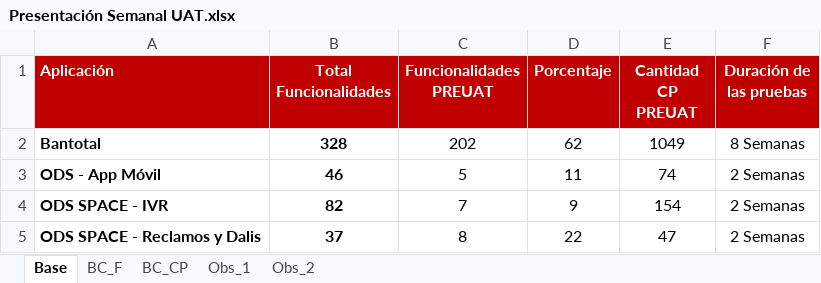
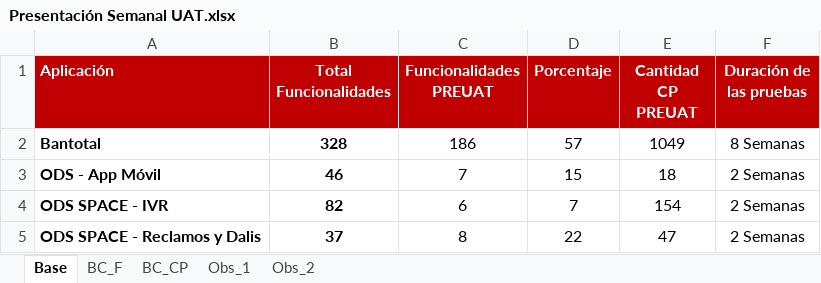
Before and after one commit to aariverar/preuat, an Excel workbook: Presentación Semanal UAT.xlsx, sheet Base, drawn as a sheet; values as stored, in another font and other column widths than the file's, no borders; the diff names each change by its address in the sheet, - before the commit and + after, or states it on an @@ line.

```diff
--- a/Presentación Semanal UAT.xlsx (sheet Base)
+++ b/Presentación Semanal UAT.xlsx (sheet Base)
-C2 (Funcionalidades PREUAT): 202
+C2 (Funcionalidades PREUAT): 186
-D2 (Porcentaje): 62
+D2 (Porcentaje): 57
-C3 (Funcionalidades PREUAT): 5
+C3 (Funcionalidades PREUAT): 7
-D3 (Porcentaje): 11
+D3 (Porcentaje): 15
-E3 (Cantidad CP PREUAT): 74
+E3 (Cantidad CP PREUAT): 18
-C4 (Funcionalidades PREUAT): 7
+C4 (Funcionalidades PREUAT): 6
-D4 (Porcentaje): 9
+D4 (Porcentaje): 7
```
Also changed, not shown: sheet BC_F, sheet Obs_1, sheet Obs_2, charts or pictures, 2 other files.
